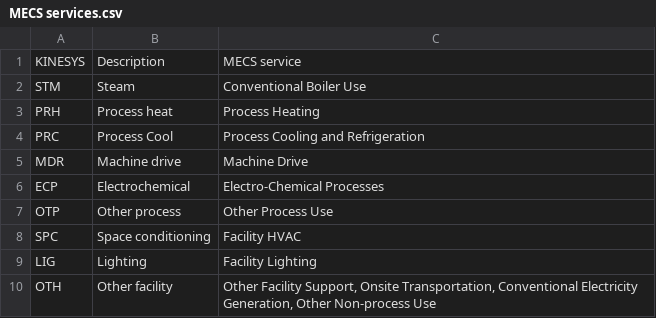
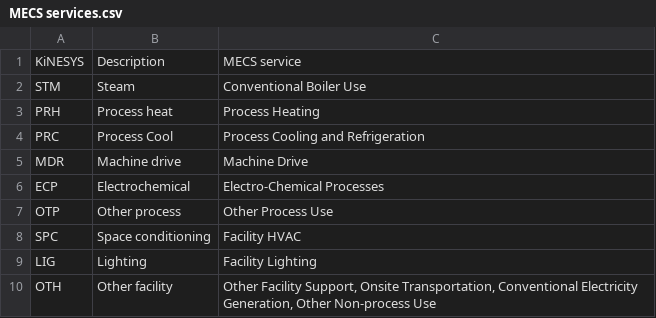
Before and after one commit to kanors-emr/Kinesys-documentation, a CSV file: source/pages/tables/MECS services.csv, drawn as a sheet.

```diff
--- a/source/pages/tables/MECS services.csv
+++ b/source/pages/tables/MECS services.csv
@@ -1,2 +1,2 @@
-KINESYS,Description,MECS service
+KiNESYS,Description,MECS service
 STM,Steam,Conventional Boiler Use
```
Also changed, not shown: source/pages/tables/industrial sectors breakdown.csv, 6 other files.
